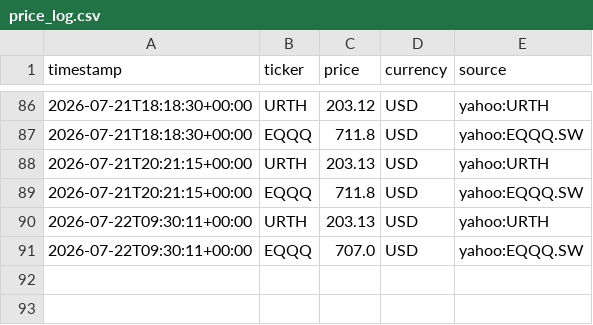
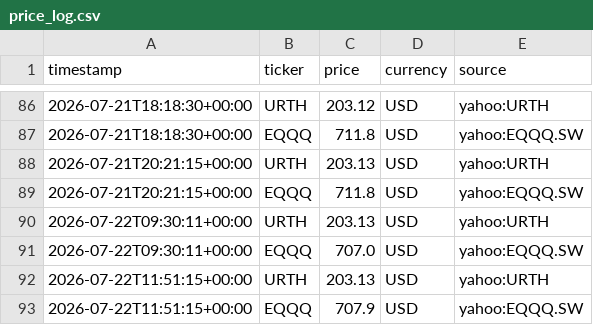
Before and after one commit to Hammy-K/stock-prices, a CSV file: price_log.csv, drawn as a sheet; only a part is shown, gaps mark what is left out; the diff names each change by its address in the sheet, - before the commit and + after, or states it on an @@ line.

Commit message:
price check 2026-07-22 11:51 UTC

```diff
--- a/price_log.csv
+++ b/price_log.csv
+row 92: 2026-07-22T11:51:15+00:00 | URTH | 203.13 | USD | yahoo:URTH
+row 93: 2026-07-22T11:51:15+00:00 | EQQQ | 707.9 | USD | yahoo:EQQQ.SW
```
Also changed, not shown: 1 other file.
